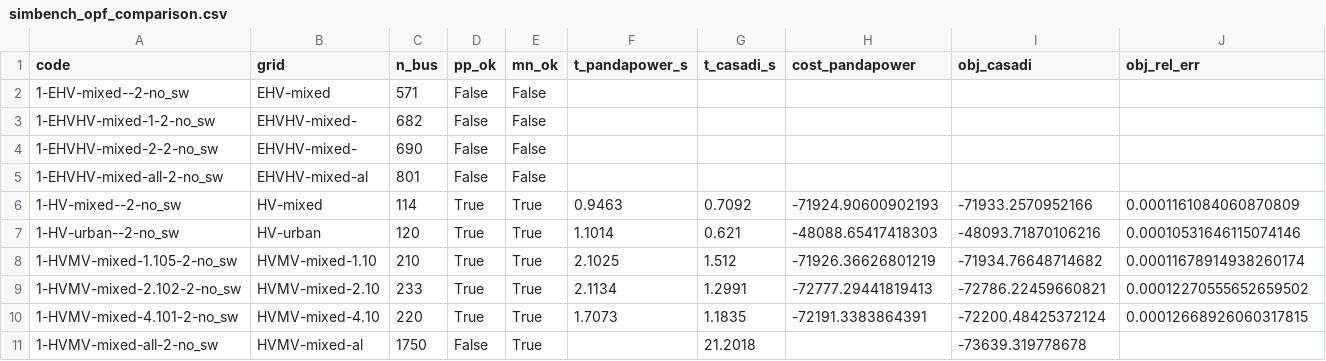
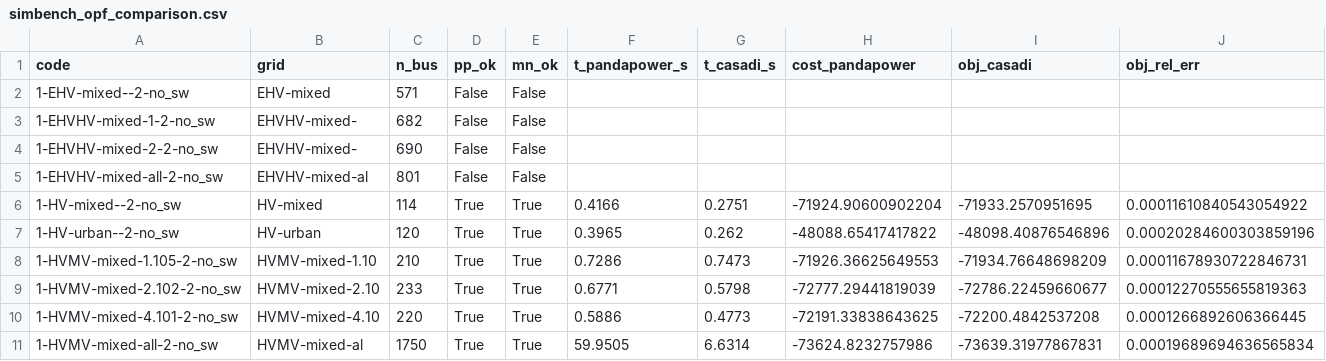
Before and after one commit to Digitalized-Energy-Systems/monee, a CSV file: benchmarks/results/simbench_opf_comparison.csv, drawn as a sheet; only a part is shown; the diff covers the shown part only.

```diff
--- a/benchmarks/results/simbench_opf_comparison.csv
+++ b/benchmarks/results/simbench_opf_comparison.csv
@@ -5,7 +5,7 @@ code,grid,n_bus,pp_ok,mn_ok,t_pandapower_s,t_casadi_s,cost_pandapower,obj_casadi
 1-EHVHV-mixed-all-2-no_sw,EHVHV-mixed-al,801,False,False,,,,,
-1-HV-mixed--2-no_sw,HV-mixed,114,True,True,0.9463,0.7092,-71924.90600902193,-71933.2570952166,0.0001161084060870809
-1-HV-urban--2-no_sw,HV-urban,120,True,True,1.1014,0.621,-48088.65417418303,-48093.71870106216,0.00010531646115074146
-1-HVMV-mixed-1.105-2-no_sw,HVMV-mixed-1.10,210,True,True,2.1025,1.512,-71926.36626801219,-71934.76648714682,0.00011678914938260174
-1-HVMV-mixed-2.102-2-no_sw,HVMV-mixed-2.10,233,True,True,2.1134,1.2991,-72777.29441819413,-72786.22459660821,0.00012270555652659502
-1-HVMV-mixed-4.101-2-no_sw,HVMV-mixed-4.10,220,True,True,1.7073,1.1835,-72191.3383864391,-72200.48425372124,0.00012668926060317815
-1-HVMV-mixed-all-2-no_sw,HVMV-mixed-al,1750,False,True,,21.2018,,-73639.319778678,
+1-HV-mixed--2-no_sw,HV-mixed,114,True,True,0.4166,0.2751,-71924.90600902204,-71933.2570951695,0.00011610840543054922
+1-HV-urban--2-no_sw,HV-urban,120,True,True,0.3965,0.262,-48088.65417417822,-48098.40876546896,0.00020284600303859196
+1-HVMV-mixed-1.105-2-no_sw,HVMV-mixed-1.10,210,True,True,0.7286,0.7473,-71926.36625649553,-71934.76648698209,0.00011678930722846731
+1-HVMV-mixed-2.102-2-no_sw,HVMV-mixed-2.10,233,True,True,0.6771,0.5798,-72777.29441819039,-72786.22459660677,0.00012270555655819363
+1-HVMV-mixed-4.101-2-no_sw,HVMV-mixed-4.10,220,True,True,0.5886,0.4773,-72191.33838643625,-72200.4842537208,0.0001266892606366445
+1-HVMV-mixed-all-2-no_sw,HVMV-mixed-al,1750,True,True,59.9505,6.6314,-73624.8232757986,-73639.31977867831,0.00019689694636565834
```
Also changed, not shown: 153 edited cells elsewhere in this file, 6 other files.
